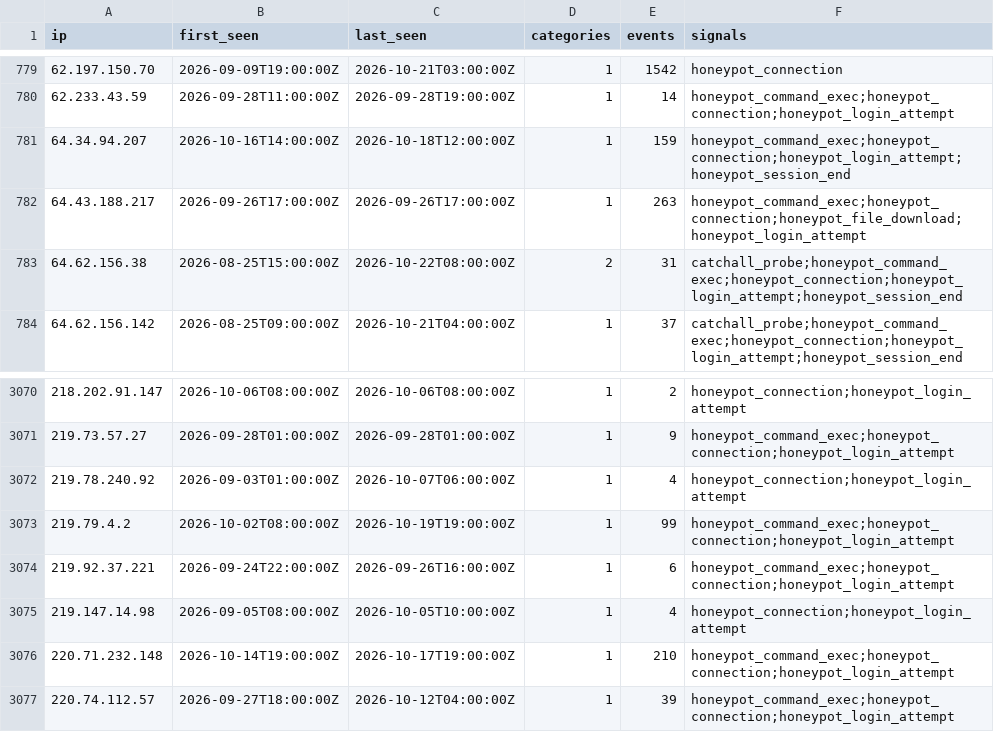
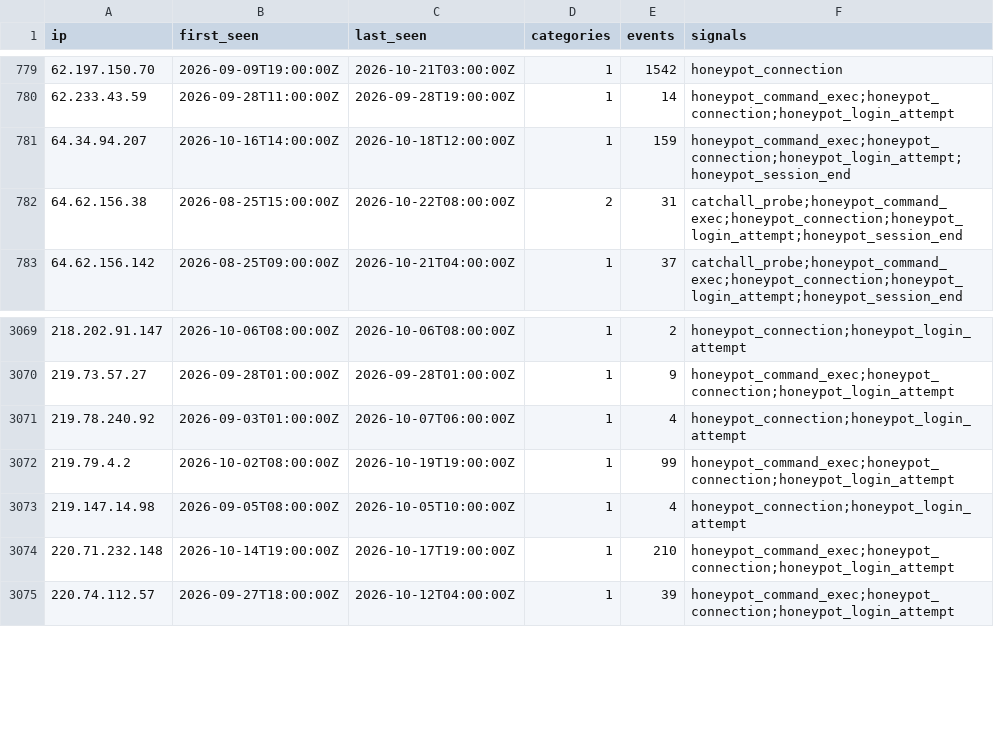
Before and after one commit to brandontroidl/blocklist, a CSV file: retention/all-60d.csv, drawn as a sheet; only a part is shown, gaps mark what is left out; the diff names each change by its address in the sheet, - before the commit and + after, or states it on an @@ line.

```diff
--- a/retention/all-60d.csv
+++ b/retention/all-60d.csv
-row 782: 64.43.188.217 | 2026-09-26T17:00:00Z | 2026-09-26T17:00:00Z | 1 | 263 | honeypot_command_exec;honeypot_connection;honeypot_file_download;honeypot_login_attempt
-row 3074: 219.92.37.221 | 2026-09-24T22:00:00Z | 2026-09-26T16:00:00Z | 1 | 6 | honeypot_command_exec;honeypot_connection;honeypot_login_attempt
```
Also changed, not shown: 34 other files.
